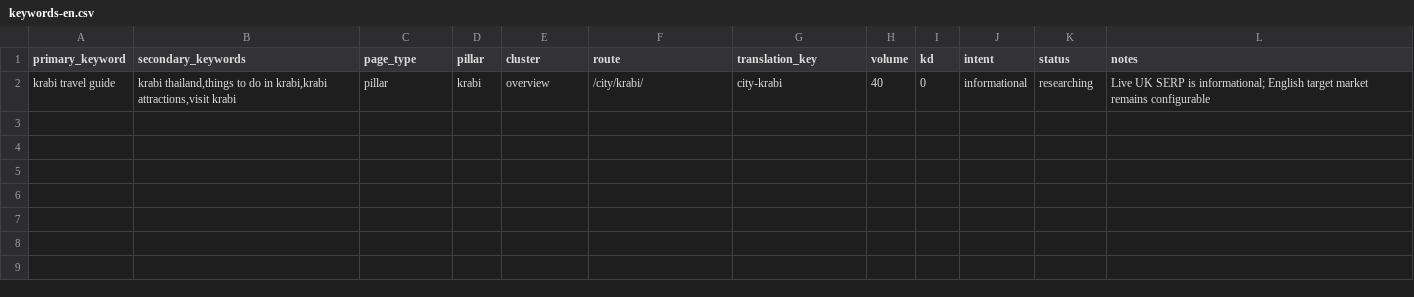
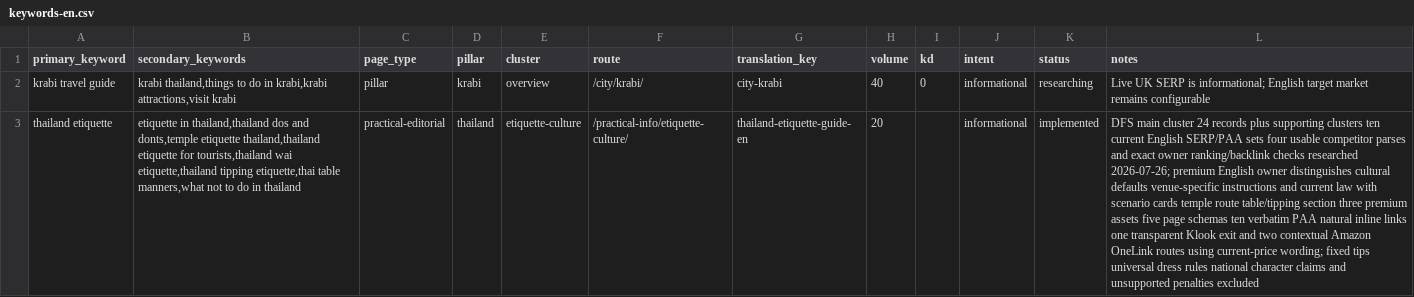
Before and after one commit to MarvinNL046/go2thailand.com, a CSV file: seo/keywords-en.csv, drawn as a sheet; the diff names each change by its address in the sheet, - before the commit and + after, or states it on an @@ line.

Commit message:
feat(en): redesign Thailand etiquette owner

```diff
--- a/seo/keywords-en.csv
+++ b/seo/keywords-en.csv
+row 3: thailand etiquette | etiquette in thailand,thailand dos and donts,temple etiquette thailand,thailand etiquette for tourists,thailand wai etiquette,thailand tipping etiquette,thai table manners,what not to do in thailand | practical-editorial | thailand | etiquette-culture | /practical-info/etiquette-culture/ | thailand-etiquette-guide-en | 20 |  | informational | implemented | DFS main cluster 24 records plus supporting clusters ten current English SERP/PAA sets four usable competitor parses and exact owner ranking/backlink checks researched 2026-07-26; premium English owner distinguishes cultural defaults venue-specific instructions and current law with scenario cards temple route table/tipping section three premium assets five page schemas ten verbatim PAA natural inline links one transparent Klook exit and two contextual Amazon OneLink routes using current-price wording; fixed tips universal dress rules national character claims and unsupported penalties excluded
```
Also changed, not shown: 49 other files.
